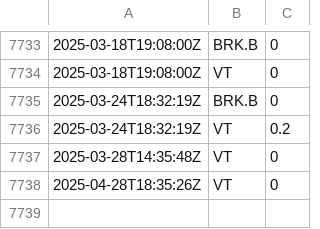
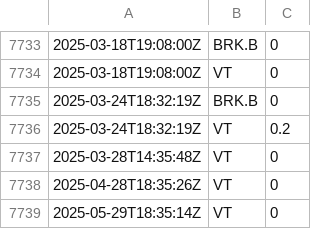
Before and after one commit to riazarbi/alpaca-live, a CSV file: drift_changes.csv, drawn as a sheet; only a part is shown, gaps mark what is left out; the diff names each change by its address in the sheet, - before the commit and + after, or states it on an @@ line.

```diff
--- a/drift_changes.csv
+++ b/drift_changes.csv
+row 7739: 2025-05-29T18:35:14Z | VT | 0
```
Also changed, not shown: percent_holdings.csv, 1 other file.
